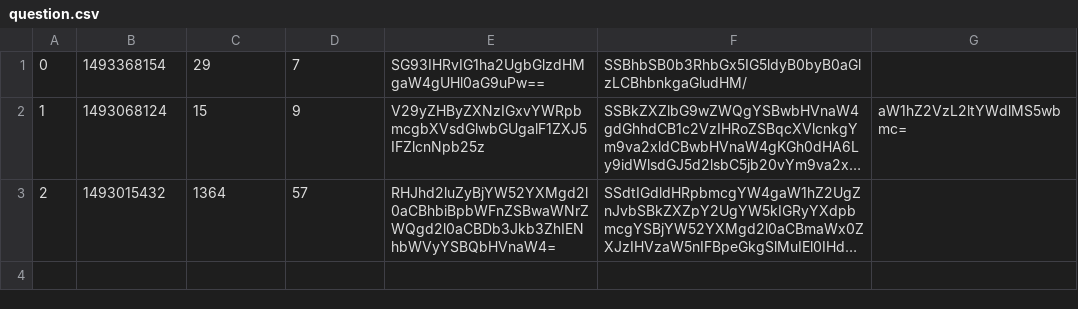
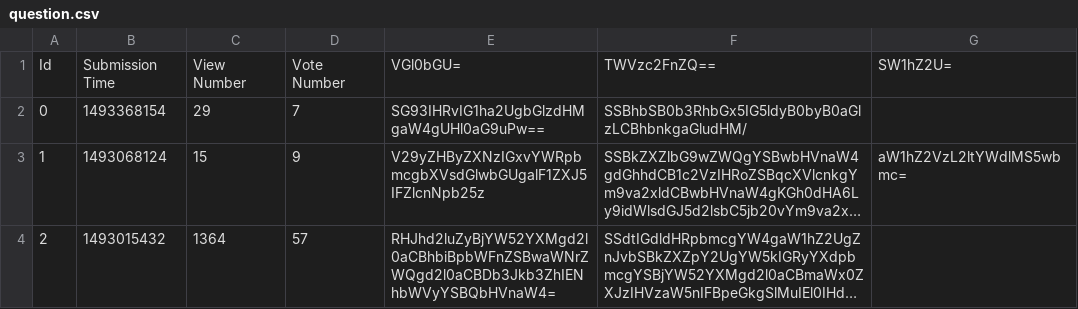
Before and after one commit to CodecoolBP20172/askmate-team-relentless, a CSV file: question.csv, drawn as a sheet; long unchanged cells end in …; the diff names each change by its address in the sheet, - before the commit and + after, or states it on an @@ line.

Commit message:
decoding commented out from csv handling, form works, server show_list function works (so-so)

```diff
--- a/question.csv
+++ b/question.csv
+row 1: Id | Submission Time | View Number | Vote Number | VGl0bGU= | TWVzc2FnZQ== | SW1hZ2U=
```
Also changed, not shown: 4 other files.
